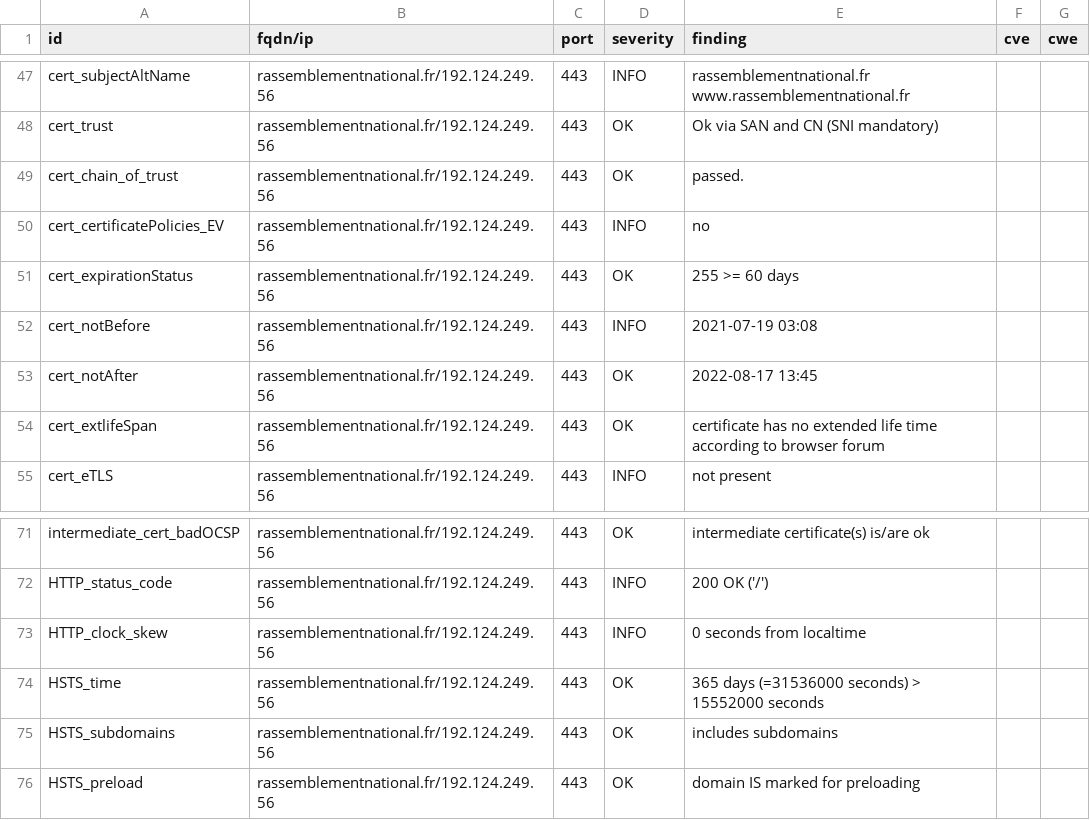
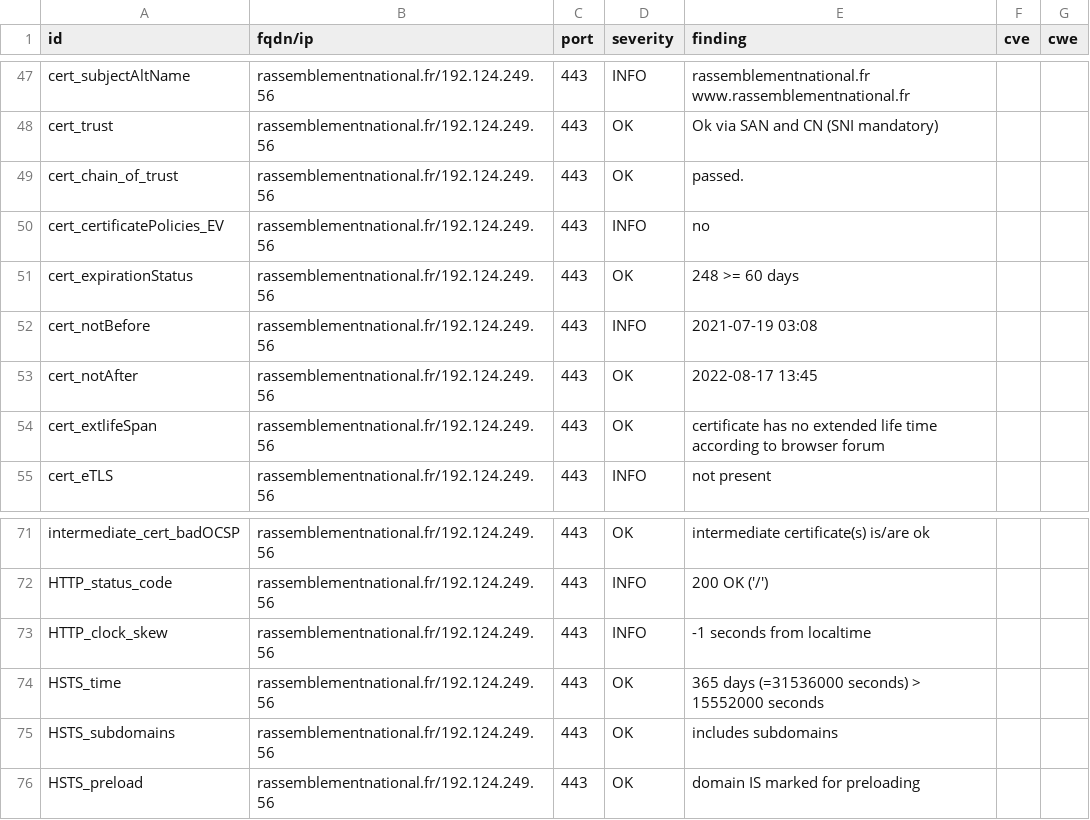
Before and after one commit to revolunet/candidats-2022, a CSV file: results/aHR0cHM6Ly9yYXNzZW1ibGVtZW50bmF0aW9uYWwuZnI=/testssl.csv, drawn as a sheet; only a part is shown, gaps mark what is left out.

```diff
--- a/results/aHR0cHM6Ly9yYXNzZW1ibGVtZW50bmF0aW9uYWwuZnI=/testssl.csv
+++ b/results/aHR0cHM6Ly9yYXNzZW1ibGVtZW50bmF0aW9uYWwuZnI=/testssl.csv
@@ -50,3 +50,3 @@
 "cert_certificatePolicies_EV","rassemblementnational.fr/192.124.249.56","443","INFO","no","",""
-"cert_expirationStatus","rassemblementnational.fr/192.124.249.56","443","OK","255 >= 60 days","",""
+"cert_expirationStatus","rassemblementnational.fr/192.124.249.56","443","OK","248 >= 60 days","",""
 "cert_notBefore","rassemblementnational.fr/192.124.249.56","443","INFO","2021-07-19 03:08","",""
@@ -72,3 +72,3 @@
 "HTTP_status_code","rassemblementnational.fr/192.124.249.56","443","INFO","200 OK ('/')","",""
-"HTTP_clock_skew","rassemblementnational.fr/192.124.249.56","443","INFO","0 seconds from localtime","",""
+"HTTP_clock_skew","rassemblementnational.fr/192.124.249.56","443","INFO","-1 seconds from localtime","",""
 "HSTS_time","rassemblementnational.fr/192.124.249.56","443","OK","365 days (=31536000 seconds) > 15552000 seconds","",""
```
Also changed, not shown: 7 other files.
